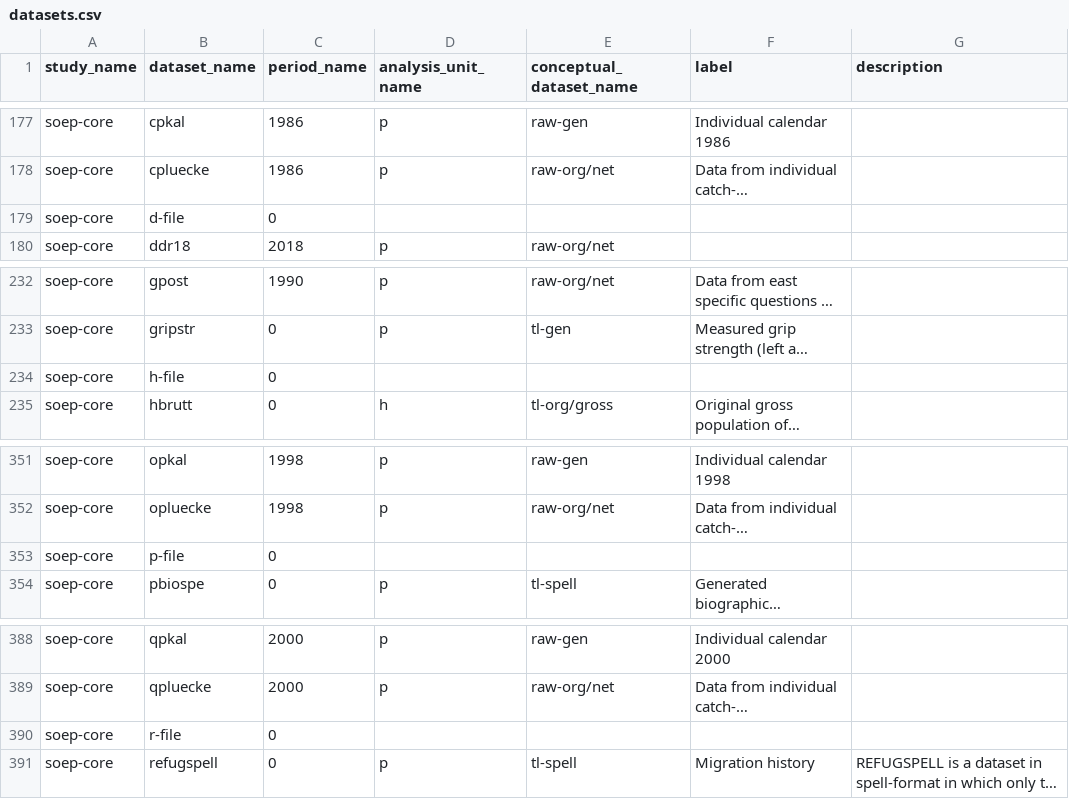
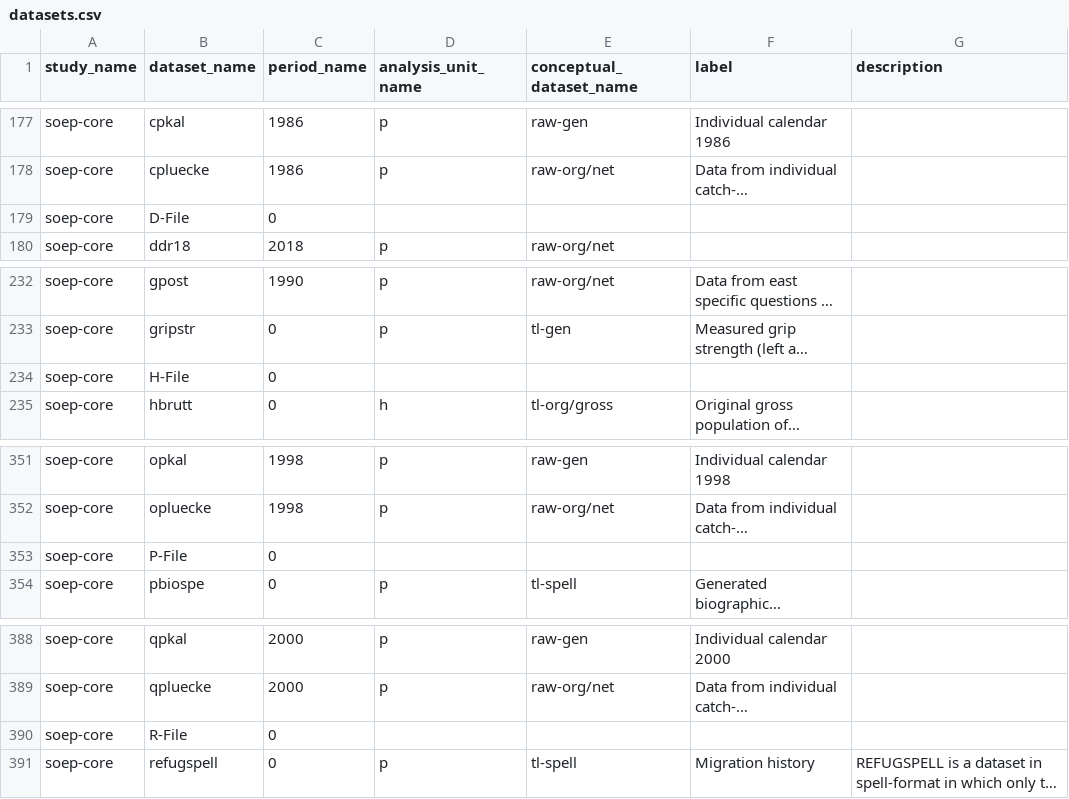
Before and after one commit to paneldata/soep-core, a CSV file: ddionrails/datasets.csv, drawn as a sheet; only a part is shown, gaps mark what is left out; long unchanged cells end in …; the diff names each change by its address in the sheet, - before the commit and + after, or states it on an @@ line.

Commit message:
Update data in ddionrails folder

```diff
--- a/ddionrails/datasets.csv
+++ b/ddionrails/datasets.csv
-B179 (dataset_name): d-file
+B179 (dataset_name): D-File
-B234 (dataset_name): h-file
+B234 (dataset_name): H-File
-B353 (dataset_name): p-file
+B353 (dataset_name): P-File
-B390 (dataset_name): r-file
+B390 (dataset_name): R-File
```
Also changed, not shown: 32 other files.
